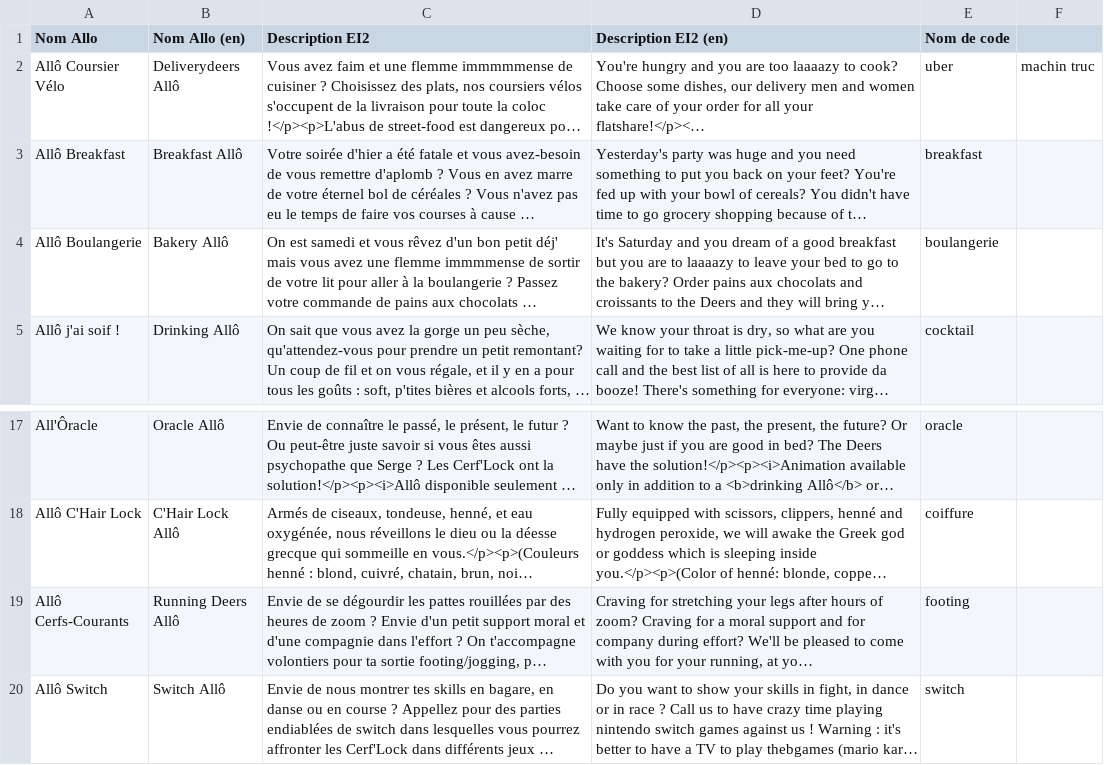
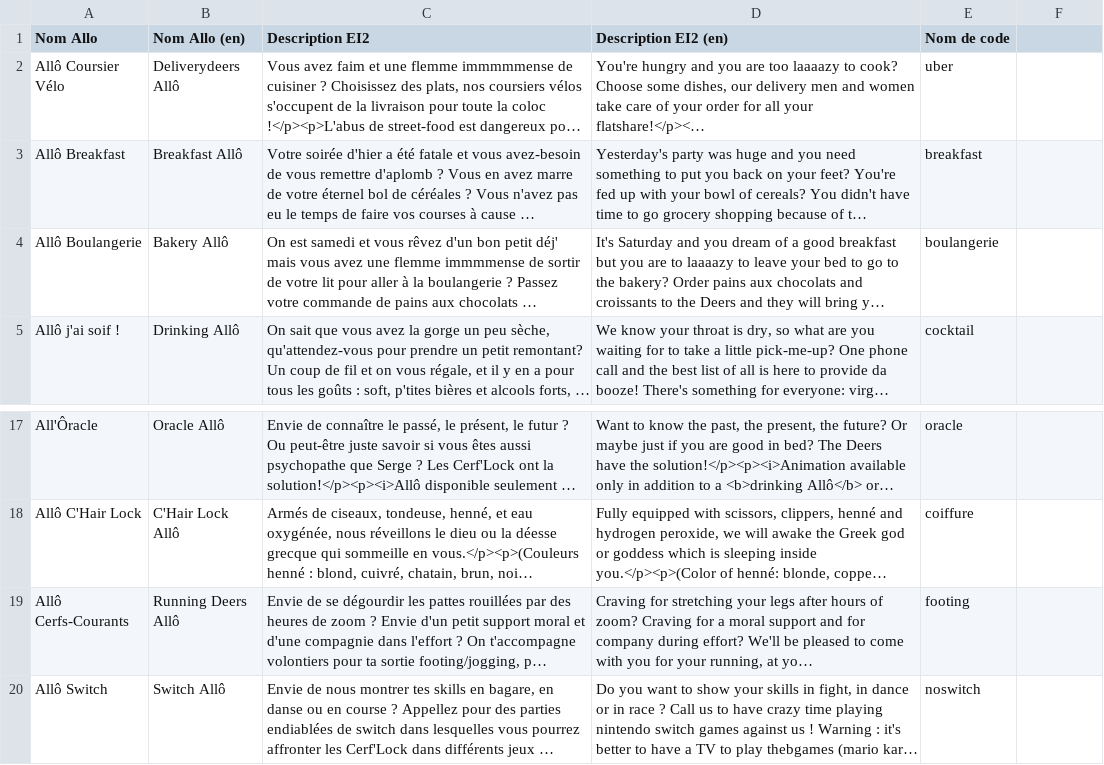
Before and after one commit to hydrielax/cerflock, a CSV file: data/allos.csv, drawn as a sheet; only a part is shown, gaps mark what is left out; long unchanged cells end in …; the diff names each change by its address in the sheet, - before the commit and + after, or states it on an @@ line.

Commit message:
Update allos.csv

```diff
--- a/data/allos.csv
+++ b/data/allos.csv
-F2: machin truc
+F2: (empty)
-E20 (Nom de code): switch
+E20 (Nom de code): noswitch
```
